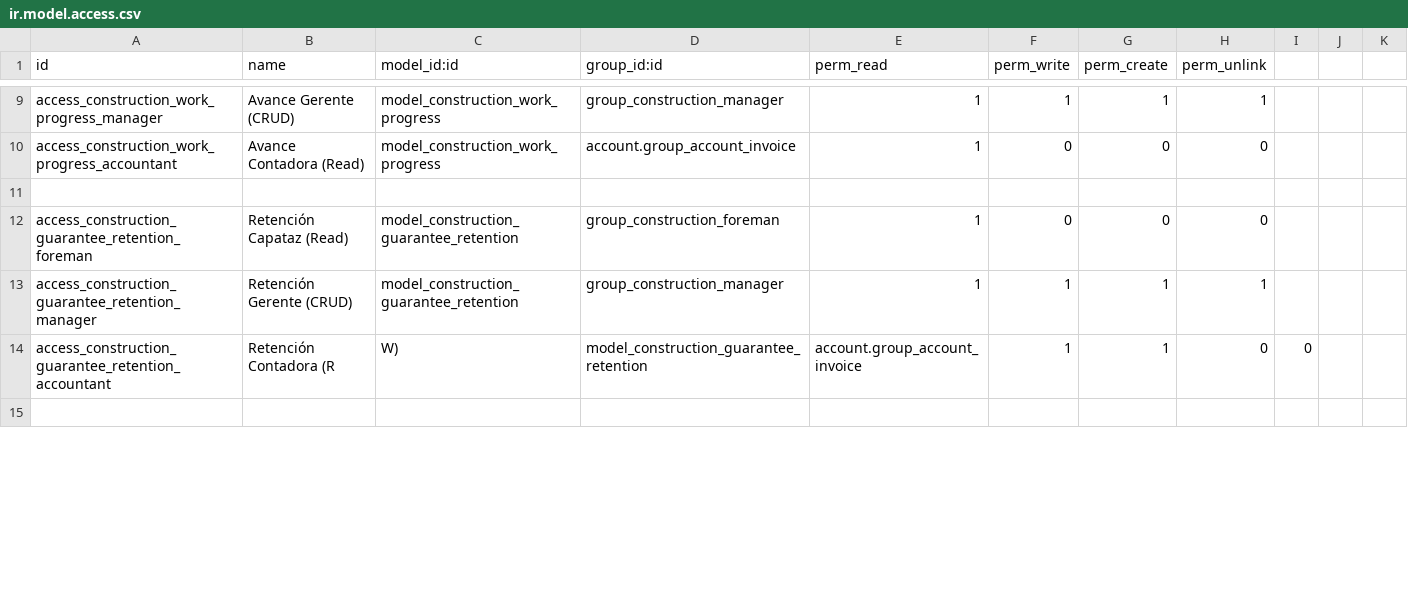
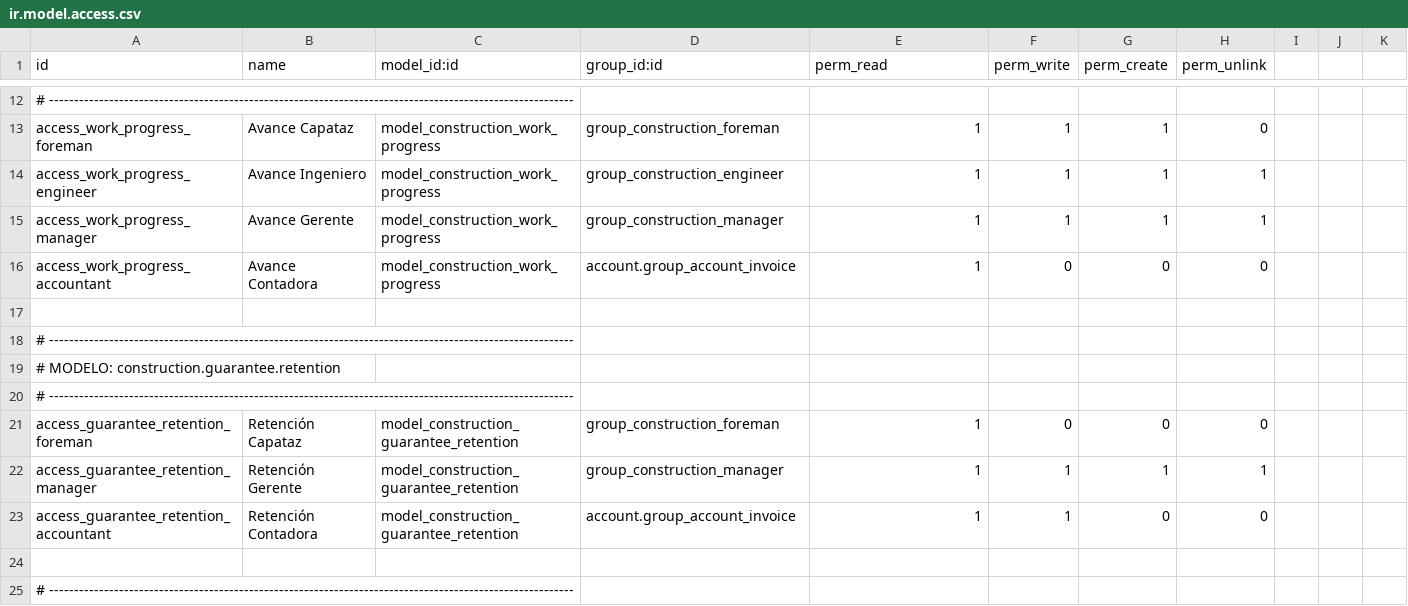
Before and after one commit to sistemasedy/erp, a CSV file: construction_subcontracts/security/ir.model.access.csv, drawn as a sheet; only a part is shown, gaps mark what is left out; removed rows and columns are numbered as before the commit, all else as after; the diff covers the shown part only; the diff names each change by its address in the sheet, - before the commit and + after, or states it on an @@ line.

Commit message:
widza

```diff
--- a/construction_subcontracts/security/ir.model.access.csv
+++ b/construction_subcontracts/security/ir.model.access.csv
+row 12: # ---------------------------------------------------------------------------------------------------------
+row 13: access_work_progress_foreman | Avance Capataz | model_construction_work_progress | group_construction_foreman | 1 | 1 | 1 | 0
+row 14: access_work_progress_engineer | Avance Ingeniero | model_construction_work_progress | group_construction_engineer | 1 | 1 | 1 | 1
-A15 (id): access_construction_work_progress_manager
+A15 (id): access_work_progress_manager
-B15 (name): Avance Gerente (CRUD)
+B15 (name): Avance Gerente
-A16 (id): access_construction_work_progress_accountant
+A16 (id): access_work_progress_accountant
-B16 (name): Avance Contadora (Read)
+B16 (name): Avance Contadora
+row 18: # ---------------------------------------------------------------------------------------------------------
+row 19: # MODELO: construction.guarantee.retention
+row 20: # ---------------------------------------------------------------------------------------------------------
-A21 (id): access_construction_guarantee_retention_foreman
+A21 (id): access_guarantee_retention_foreman
-B21 (name): Retención Capataz (Read)
+B21 (name): Retención Capataz
-A22 (id): access_construction_guarantee_retention_manager
+A22 (id): access_guarantee_retention_manager
-B22 (name): Retención Gerente (CRUD)
+B22 (name): Retención Gerente
-row 14: access_construction_guarantee_retention_accountant | Retención Contadora (R | W) | model_construction_guarantee_retention | account.group_account_invoice | 1 | 1 | 0 | 0
+row 23: access_guarantee_retention_accountant | Retención Contadora | model_construction_guarantee_retention | account.group_account_invoice | 1 | 1 | 0 | 0
+row 25: # ---------------------------------------------------------------------------------------------------------
```
Also changed, not shown: 10 added rows, 5 removed rows and 9 edited cells elsewhere in this file.
